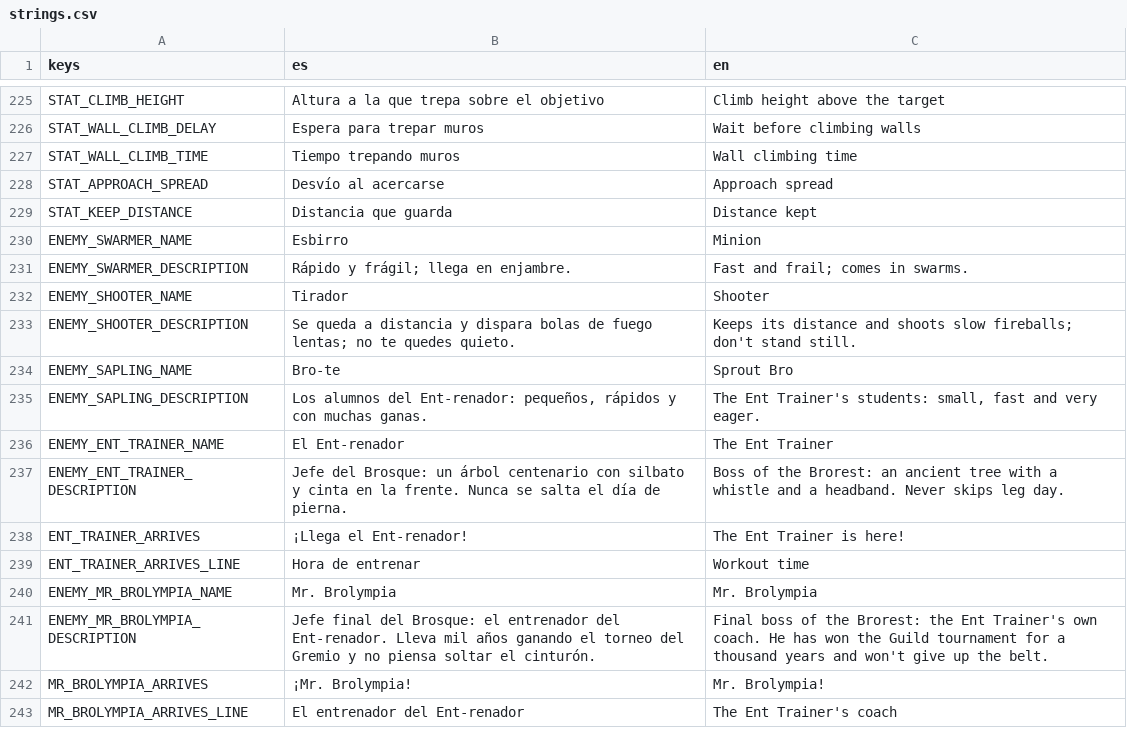
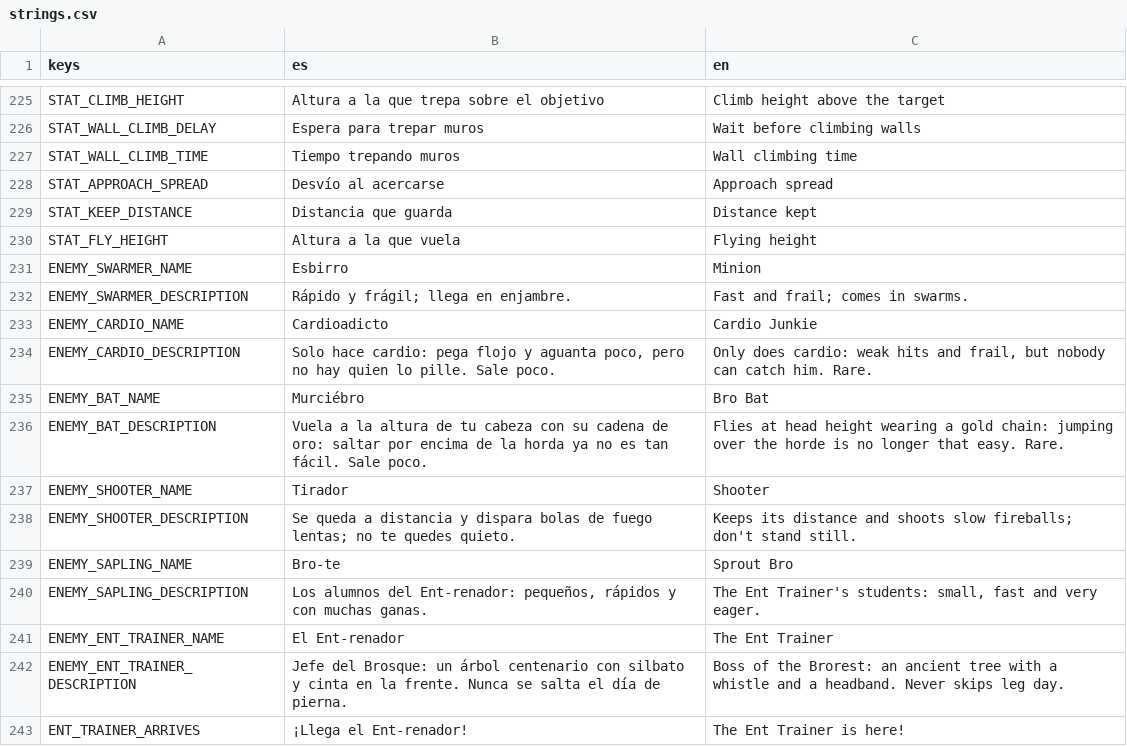
Before and after one commit to UriBokchoi/BroGuild, a CSV file: data/i18n/strings.csv, drawn as a sheet; only a part is shown, gaps mark what is left out; the shorter side is filled out with more unchanged rows; the diff names each change by its address in the sheet, - before the commit and + after, or states it on an @@ line.

```diff
--- a/data/i18n/strings.csv
+++ b/data/i18n/strings.csv
+row 230: STAT_FLY_HEIGHT | Altura a la que vuela | Flying height
+row 233: ENEMY_CARDIO_NAME | Cardioadicto | Cardio Junkie
+row 234: ENEMY_CARDIO_DESCRIPTION | Solo hace cardio: pega flojo y aguanta poco, pero no hay quien lo pille. Sale poco. | Only does cardio: weak hits and frail, but nobody can catch him. Rare.
+row 235: ENEMY_BAT_NAME | Murciébro | Bro Bat
+row 236: ENEMY_BAT_DESCRIPTION | Vuela a la altura de tu cabeza con su cadena de oro: saltar por encima de la horda ya no es tan fácil. Sale poco. | Flies at head height wearing a gold chain: jumping over the horde is no longer that easy. Rare.
```
Also changed, not shown: 22 other files.
